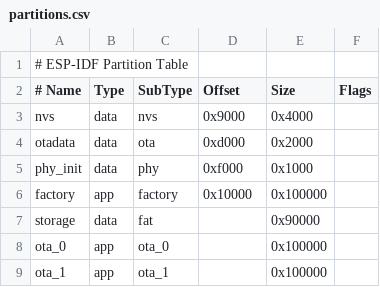
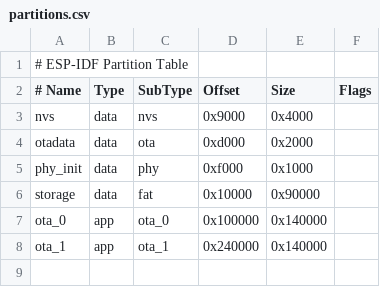
Before and after one commit to gjroots/esp32_nat_router_plus, a CSV file: partitions.csv, drawn as a sheet; removed rows and columns are numbered as before the commit, all else as after; the diff names each change by its address in the sheet, - before the commit and + after, or states it on an @@ line.

Commit message:
Migrate to ESP-IDF v5

```diff
--- a/partitions.csv
+++ b/partitions.csv
-row 6: factory | app | factory | 0x10000 | 0x100000
-D6 (Offset): (empty)
+D6 (Offset): 0x10000
-D7 (Offset): (empty)
+D7 (Offset): 0x100000
-E7:E8 (Size): 0x100000
+E7:E8 (Size): 0x140000
-D8 (Offset): (empty)
+D8 (Offset): 0x240000
```
